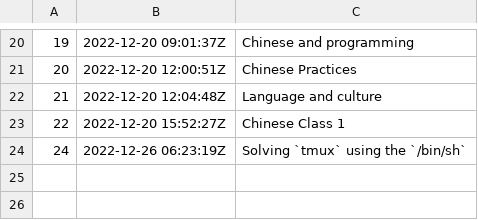
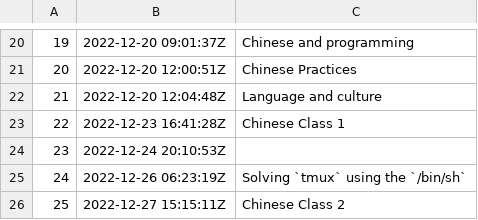
Before and after one commit to BuddhiLW/blw-zet, a TSV file: dex/nodes.tsv, drawn as a sheet; only a part is shown, gaps mark what is left out.

Commit message:
Chinese Class 2

```diff
--- a/dex/nodes.tsv
+++ b/dex/nodes.tsv
@@ -22,3 +22,5 @@
 21	2022-12-20 12:04:48Z	Language and culture
-22	2022-12-20 15:52:27Z	Chinese Class 1
+22	2022-12-23 16:41:28Z	Chinese Class 1
+23	2022-12-24 20:10:53Z	
 24	2022-12-26 06:23:19Z	"Solving" `tmux` using the `/bin/sh`
+25	2022-12-27 15:15:11Z	Chinese Class 2
```
Also changed, not shown: 3 other files.
